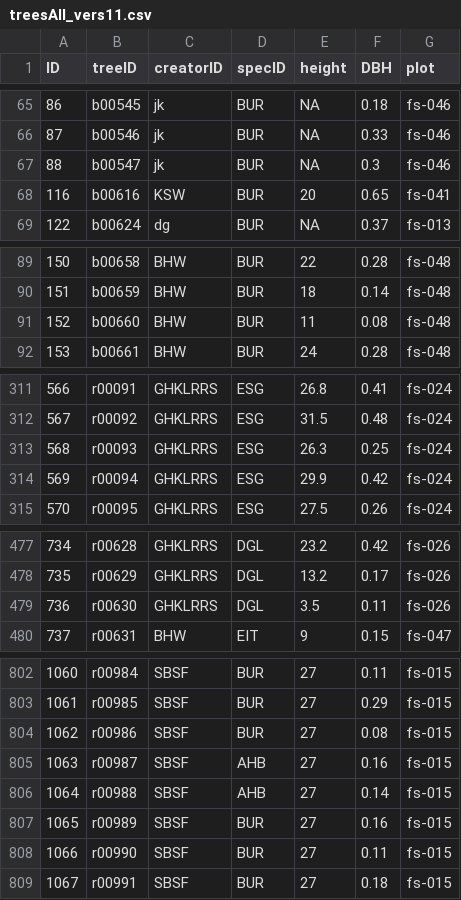
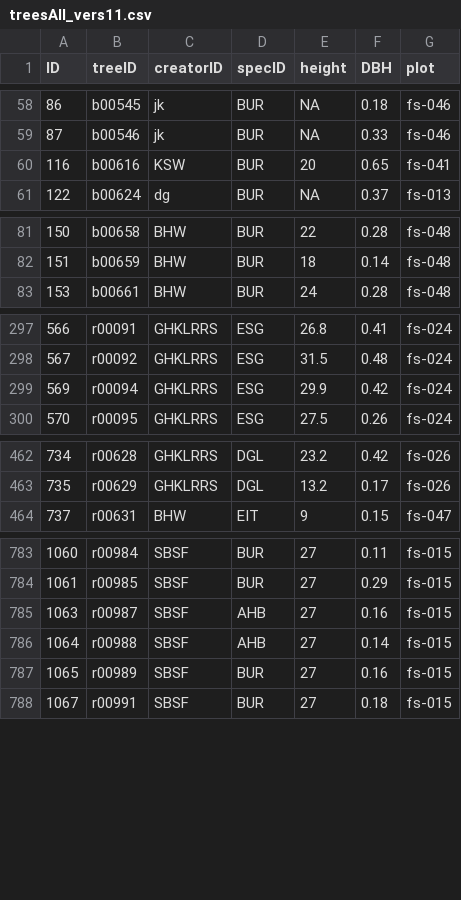
Before and after one commit to BeNrn/Biogeography_Dataprocessing, a CSV file: processed/treesAll_vers11.csv, drawn as a sheet; only a part is shown, gaps mark what is left out; the diff covers the shown part only; the diff names each change by its address in the sheet, - before the commit and + after, or states it on an @@ line.

```diff
--- a/processed/treesAll_vers11.csv
+++ b/processed/treesAll_vers11.csv
-row 67: 88 | b00547 | jk | BUR | NA | 0.3 | fs-046
-row 91: 152 | b00660 | BHW | BUR | 11 | 0.08 | fs-048
-row 313: 568 | r00093 | GHKLRRS | ESG | 26.3 | 0.25 | fs-024
-row 479: 736 | r00630 | GHKLRRS | DGL | 3.5 | 0.11 | fs-026
-row 804: 1062 | r00986 | SBSF | BUR | 27 | 0.08 | fs-015
-row 808: 1066 | r00990 | SBSF | BUR | 27 | 0.11 | fs-015
```
Also changed, not shown: 15 removed rows elsewhere in this file, entropy/overallEntropy_vers11.csv, entropy/treeConditionEntropy_vers11.csv, 14 other files.
